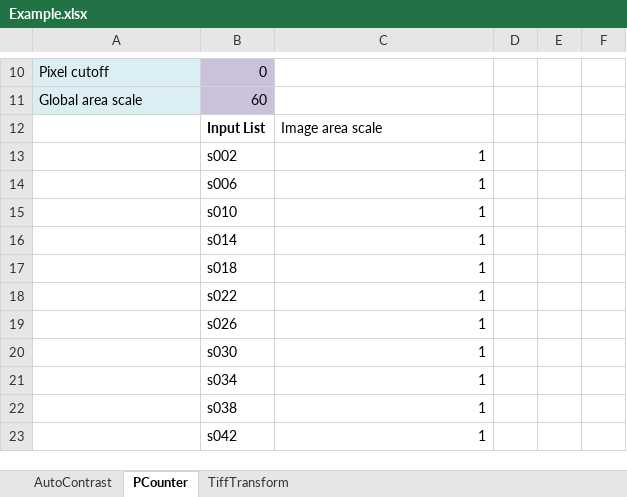
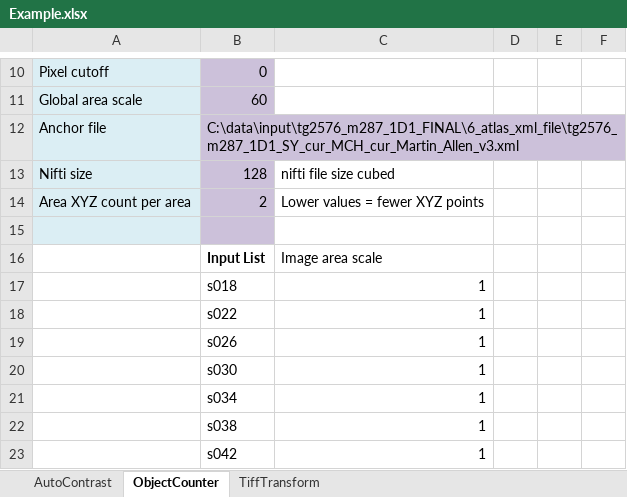
Before and after one commit to Neural-Systems-at-UIO/nutil, an Excel workbook: Publish/publish_win/nutil/Example.xlsx, sheet ObjectCounter, drawn as a sheet; only a part is shown, gaps mark what is left out; values as stored, in another font and other column widths than the file's, no borders; removed rows and columns are numbered as before the commit, all else as after; the diff names each change by its address in the sheet, - before the commit and + after, or states it on an @@ line.

Commit message:
Nutil 0.14

```diff
--- a/Publish/publish_win/nutil/Example.xlsx (sheet ObjectCounter)
+++ b/Publish/publish_win/nutil/Example.xlsx (sheet ObjectCounter)
-sheet tab: PCounter
+sheet tab: ObjectCounter
+row 12: Anchor file | C:\data\input\tg2576_m287_1D1_FINAL\6_atlas_xml_file\tg2576_m287_1D1_SY_cur_MCH_cur_Martin_Allen_v3.xml
+row 13: Nifti size | 128 | nifti file size cubed
+row 14: Area XYZ count per area | 2 | Lower values = fewer XYZ points
+row 15: (empty)
-row 13:  | s002 | 1
-row 14:  | s006 | 1
-row 15:  | s010 | 1
-row 16:  | s014 | 1
```
Also changed, not shown: sheet TiffTransform, 18 other files.
